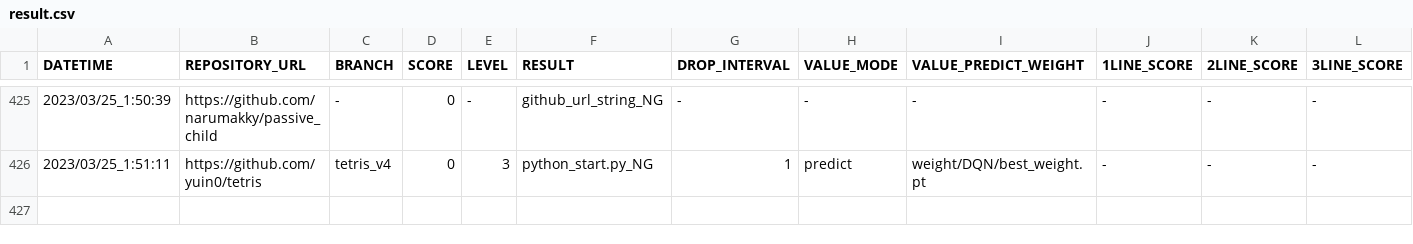
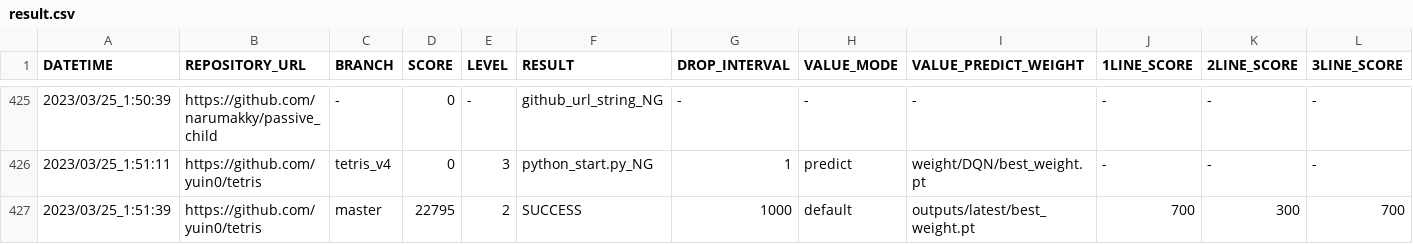
Before and after one commit to seigot/tetris_score_server, a CSV file: log/result.csv, drawn as a sheet; only a part is shown, gaps mark what is left out; rows hold the shown columns only; the diff names each change by its address in the sheet, - before the commit and + after, or states it on an @@ line.

Commit message:
update result

```diff
--- a/log/result.csv
+++ b/log/result.csv
+row 427: 2023/03/25_1:51:39 | https://github.com/yuin0/tetris | master | 22795 | 2 | SUCCESS | 1000 | default | outputs/latest/best_weight.pt | 700 | 300 | 700
```
Also changed, not shown: log/result_level_2.csv, log/result_ranking_level_2.csv, 10 other files.
